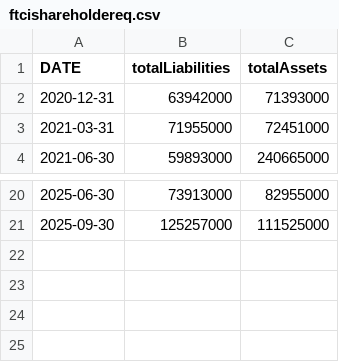
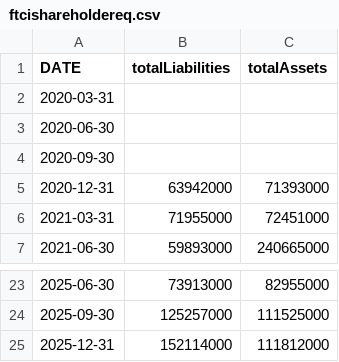
Before and after one commit to icprofsensei/InsightsPortfolio, a CSV file: solar/data/ftcishareholdereq.csv, drawn as a sheet; only a part is shown, gaps mark what is left out.

```diff
--- a/solar/data/ftcishareholdereq.csv
+++ b/solar/data/ftcishareholdereq.csv
@@ -1,2 +1,5 @@
 DATE,totalLiabilities,totalAssets
+2020-03-31,,
+2020-06-30,,
+2020-09-30,,
 2020-12-31,63942000,71393000
@@ -21 +24,2 @@ DATE,totalLiabilities,totalAssets
 2025-09-30,125257000,111525000
+2025-12-31,152114000,111812000
```
Also changed, not shown: solar/data/ftcibookval.csv, solar/data/ftcipbval.csv, 2 other files.
